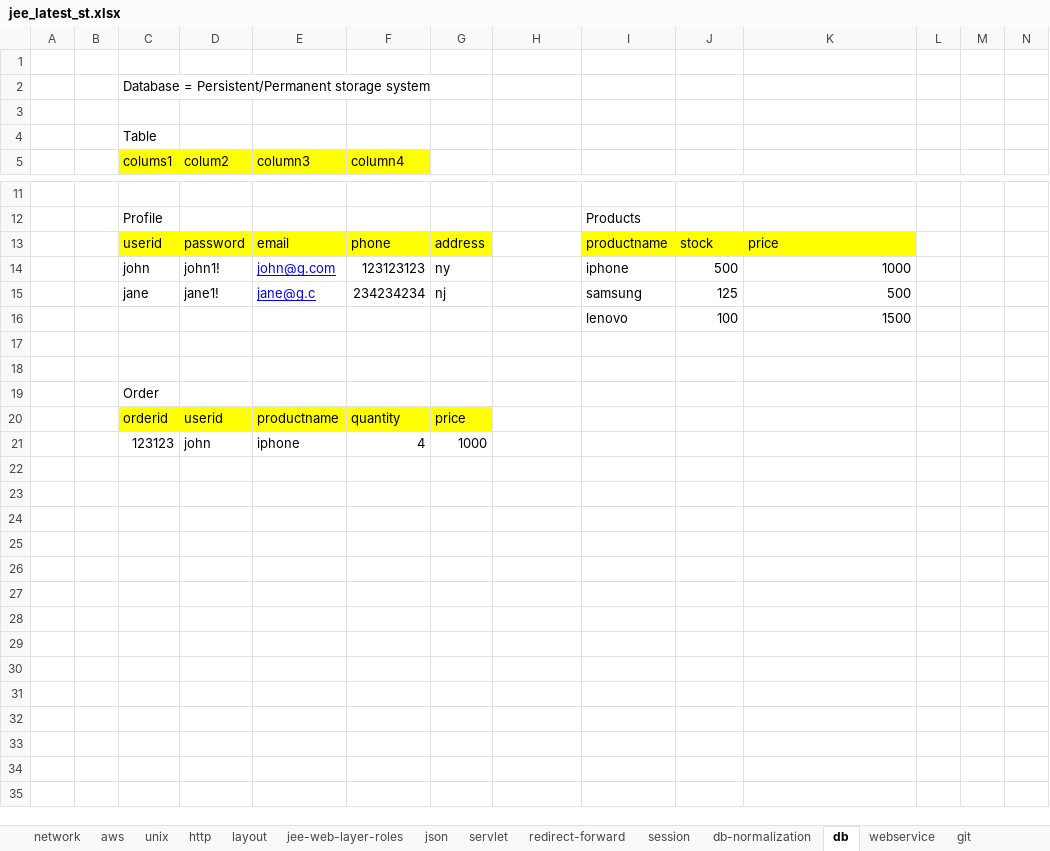
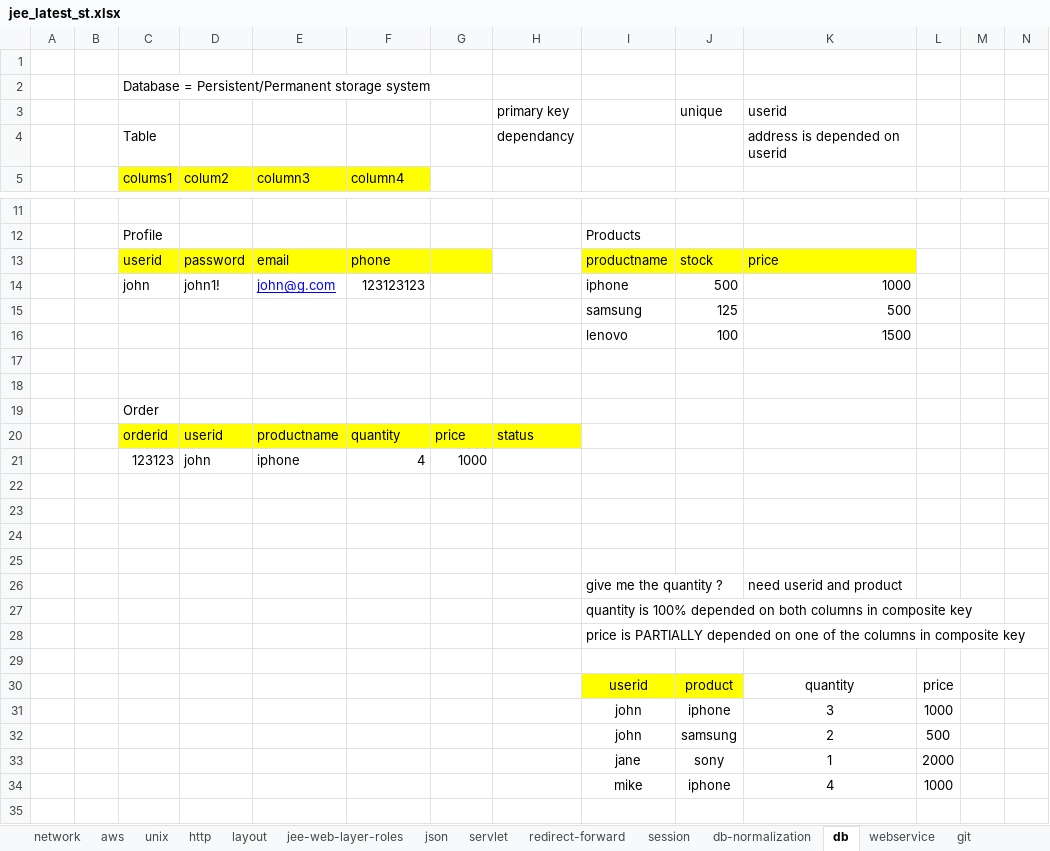
Before and after one commit to kumarunigo/unidecjee, an Excel workbook: jee_latest_st.xlsx, sheet db, drawn as a sheet; only a part is shown, gaps mark what is left out; values as stored, in another font and other column widths than the file's, no borders; removed rows and columns are numbered as before the commit, all else as after; rows hold the shown columns only; the diff names each change by its address in the sheet, - before the commit and + after, or states it on an @@ line.

```diff
--- a/jee_latest_st.xlsx (sheet db)
+++ b/jee_latest_st.xlsx (sheet db)
-row 3: (empty)
+row 3:  |  |  |  |  |  |  | primary key |  | unique | userid
-row 4:  |  | Table
+row 4:  |  | Table |  |  |  |  | dependancy |  |  | address is depended on userid
-G13: address
+G13: (empty)
-G14: ny
+G14: (empty)
-row 15:  |  | jane | jane1! | jane@g.c | 234234234 | nj |  | samsung | 125 | 500
+row 15:  |  |  |  |  |  |  |  | samsung | 125 | 500
-H20: (empty)
+H20: status
-H20 fill: none
+H20 fill: #FFFF00
+row 26:  |  |  |  |  |  |  |  | give me the quantity ? |  | need userid and product
+row 27:  |  |  |  |  |  |  |  | quantity is 100% depended on both columns in composite key
+row 28:  |  |  |  |  |  |  |  | price is PARTIALLY depended on one of the columns in composite key
-row 30: (empty)
+row 30:  |  |  |  |  |  |  |  | userid | product | quantity | price
-I30:J30 fill: none
+I30:J30 fill: #FFFF00
-row 31: (empty)
+row 31:  |  |  |  |  |  |  |  | john | iphone | 3 | 1000
-row 32: (empty)
+row 32:  |  |  |  |  |  |  |  | john | samsung | 2 | 500
-row 33: (empty)
+row 33:  |  |  |  |  |  |  |  | jane | sony | 1 | 2000
-row 34: (empty)
+row 34:  |  |  |  |  |  |  |  | mike | iphone | 4 | 1000
-row 32: (empty)
-row 33: (empty)
-row 34: (empty)
```
Also changed, not shown: sheet db-normalization, 1 other file.
